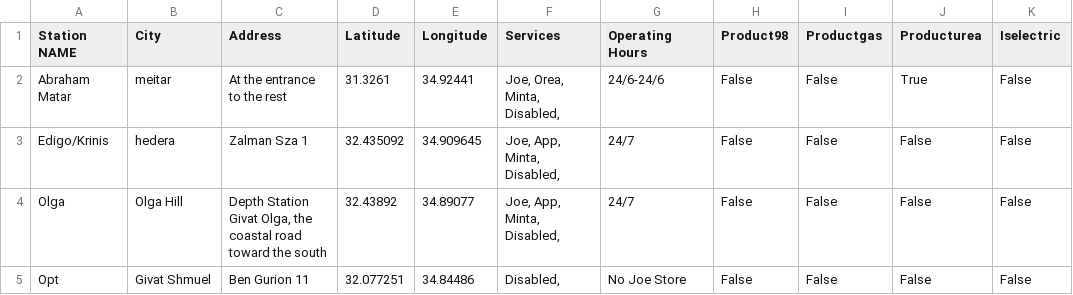
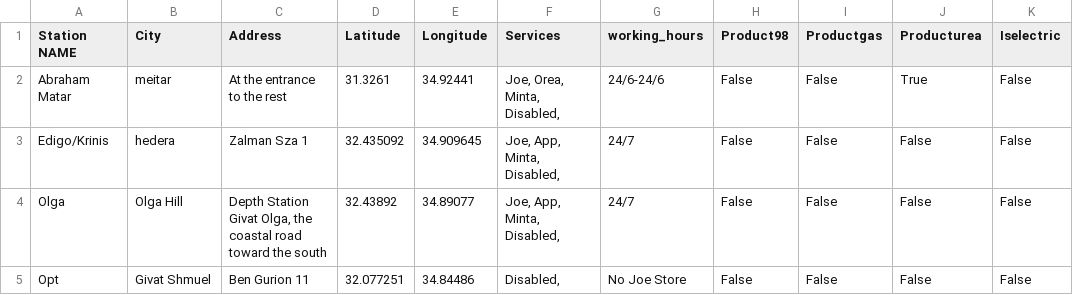
Before and after one commit to eyalsad70/final-project, a CSV file: offline_utils/delek_stations_transformed.csv, drawn as a sheet; only a part is shown; the diff names each change by its address in the sheet, - before the commit and + after, or states it on an @@ line.

```diff
--- a/offline_utils/delek_stations_transformed.csv
+++ b/offline_utils/delek_stations_transformed.csv
-G1: Operating Hours
+G1: working_hours
```
Also changed, not shown: offline_utils/paz_stations_transformed.csv, 3 other files.
